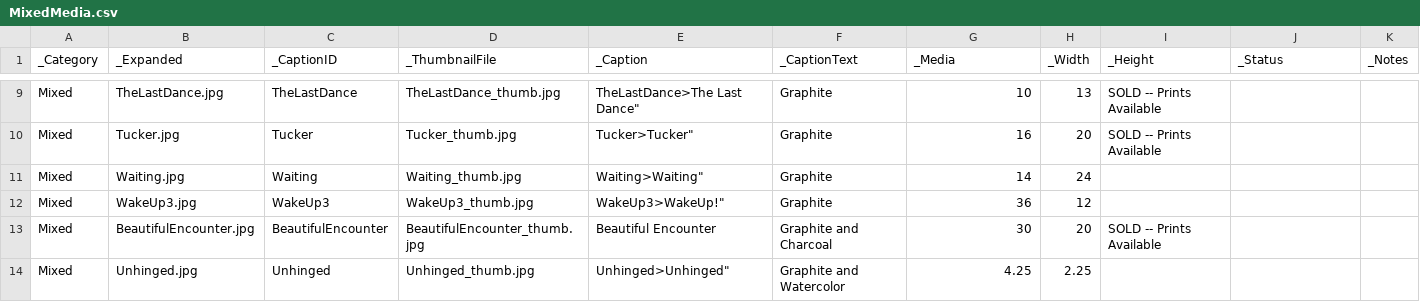
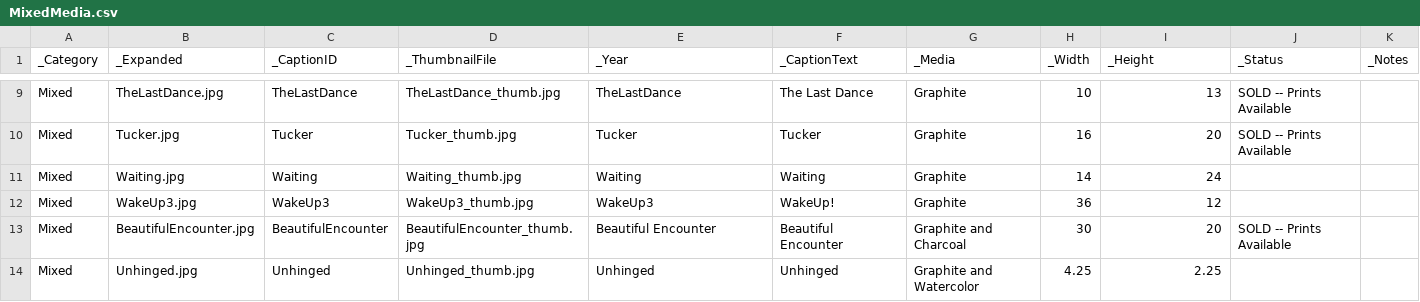
Before and after one commit to ghmgallery/ghmgallery.github.io, a CSV file: _site/old/MixedMedia.csv, drawn as a sheet; only a part is shown, gaps mark what is left out; the diff covers the shown part only.

Commit message:
add year

```diff
--- a/_site/old/MixedMedia.csv
+++ b/_site/old/MixedMedia.csv
@@ -1 +1 @@
-"_Category","_Expanded","_CaptionID","_ThumbnailFile","_Caption","_CaptionText","_Media","_Width","_Height","_Status","_Notes"
+"_Category","_Expanded","_CaptionID","_ThumbnailFile","_Year","_CaptionText","_Media","_Width","_Height","_Status","_Notes"
@@ -9,6 +9,6 @@
-"Mixed","TheLastDance.jpg","TheLastDance","TheLastDance_thumb.jpg","TheLastDance">The Last Dance","Graphite","10","13","SOLD -- Prints Available",""
-"Mixed","Tucker.jpg","Tucker","Tucker_thumb.jpg","Tucker">Tucker","Graphite","16","20","SOLD -- Prints Available",""
-"Mixed","Waiting.jpg","Waiting","Waiting_thumb.jpg","Waiting">Waiting","Graphite","14","24",""
-"Mixed","WakeUp3.jpg","WakeUp3","WakeUp3_thumb.jpg","WakeUp3">WakeUp!","Graphite","36","12",""
-"Mixed","BeautifulEncounter.jpg","BeautifulEncounter","BeautifulEncounter_thumb.jpg","Beautiful Encounter","Graphite and Charcoal","30","20","SOLD -- Prints Available",""
-"Mixed","Unhinged.jpg","Unhinged","Unhinged_thumb.jpg","Unhinged">Unhinged","Graphite and Watercolor","4.25","2.25",""
+"Mixed","TheLastDance.jpg","TheLastDance","TheLastDance_thumb.jpg","TheLastDance","The Last Dance","Graphite","10","13","SOLD -- Prints Available",""
+"Mixed","Tucker.jpg","Tucker","Tucker_thumb.jpg","Tucker","Tucker","Graphite","16","20","SOLD -- Prints Available",""
+"Mixed","Waiting.jpg","Waiting","Waiting_thumb.jpg","Waiting","Waiting","Graphite","14","24",""
+"Mixed","WakeUp3.jpg","WakeUp3","WakeUp3_thumb.jpg","WakeUp3","WakeUp!","Graphite","36","12",""
+"Mixed","BeautifulEncounter.jpg","BeautifulEncounter","BeautifulEncounter_thumb.jpg","Beautiful Encounter","Beautiful Encounter","Graphite and Charcoal","30","20","SOLD -- Prints Available",""
+"Mixed","Unhinged.jpg","Unhinged","Unhinged_thumb.jpg","Unhinged","Unhinged","Graphite and Watercolor","4.25","2.25",""
```
Also changed, not shown: 42 edited cells elsewhere in this file, _site/old/Watercolor.csv, old/MixedMedia.csv, 5 other files.
